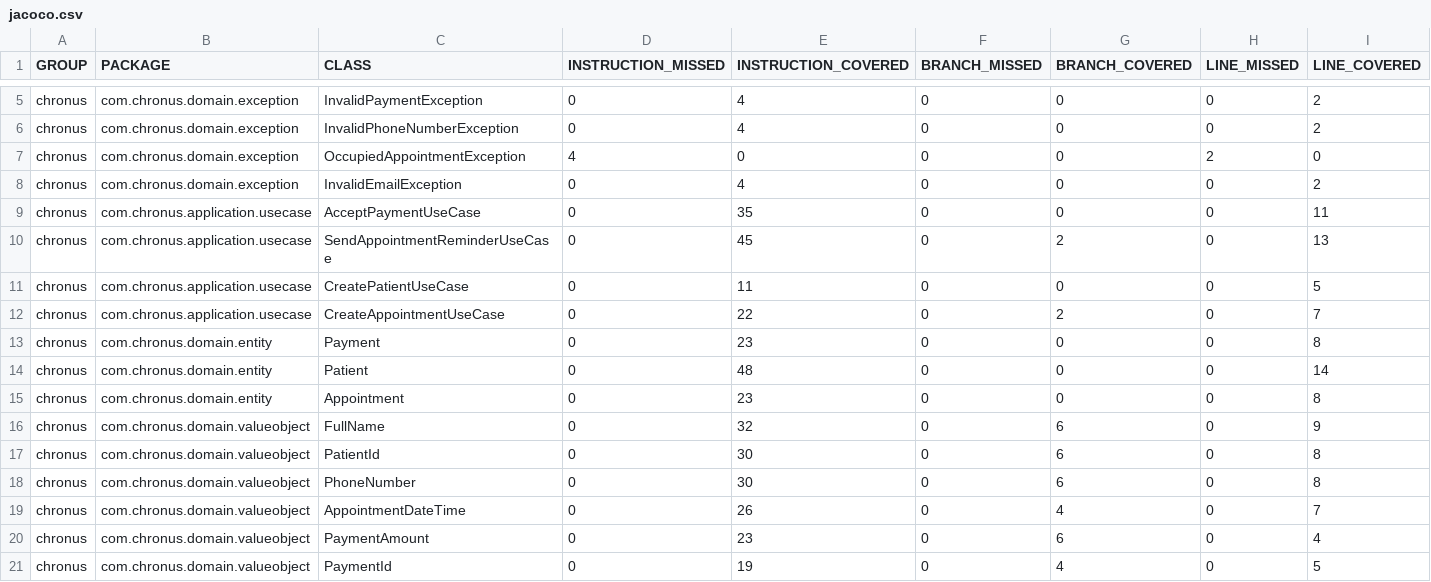
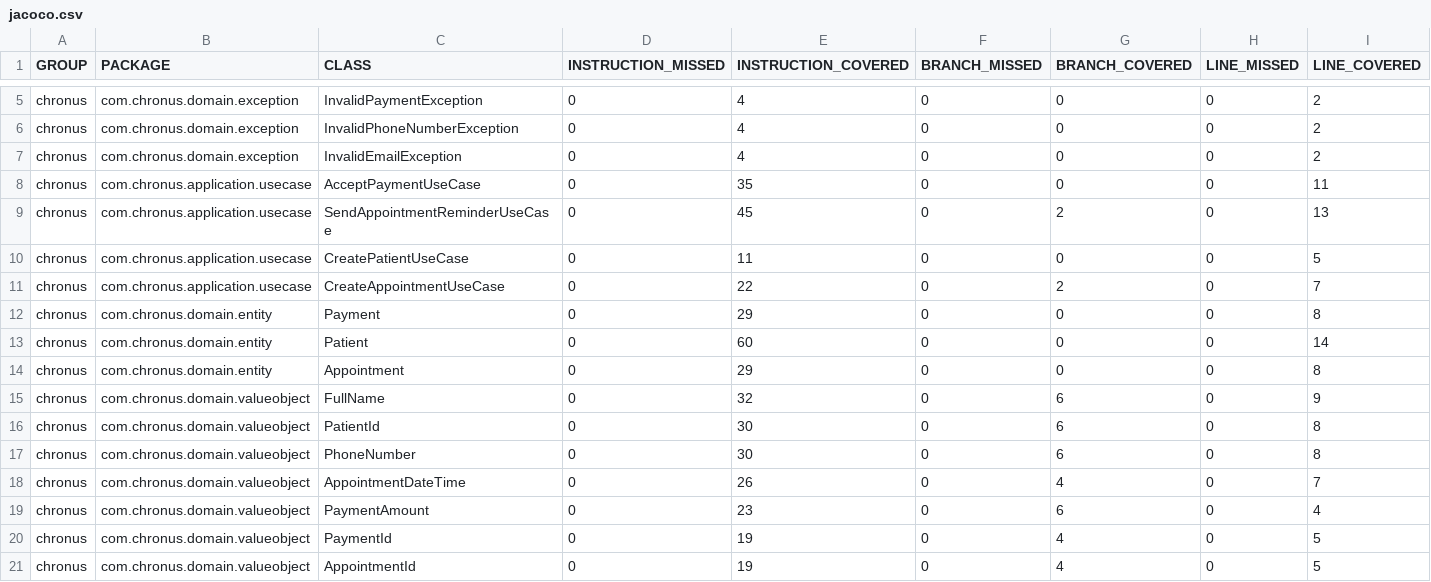
Before and after one commit to Prgm-code/Hito1-Java-DL, a CSV file: target/site/jacoco/jacoco.csv, drawn as a sheet; only a part is shown, gaps mark what is left out; the shorter side is filled out with more unchanged rows; removed rows and columns are numbered as before the commit, all else as after; rows hold the shown columns only; the diff names each change by its address in the sheet, - before the commit and + after, or states it on an @@ line.

Commit message:
Remove unused images and refactor domain entities to improve validation
- Deleted unused image files: `image.png` and `jacoco-console.png`.
- Updated `README.md` to clarify validation rules for appointments and patient data, emphasizing the use of value objects.
- Refactored `Appointment`, `Patient`, and `Payment` entities to utilize `LocalDateTime` directly, enhancing type safety and encapsulation.
- Removed the `OccupiedAppointmentException` as it was no longer needed.
- Updated unit tests to reflect changes in constructors and validation logic, ensuring comprehensive coverage.
- Regenerated JaCoCo reports to include the latest changes and maintain accurate coverage metrics.

```diff
--- a/target/site/jacoco/jacoco.csv
+++ b/target/site/jacoco/jacoco.csv
-row 7: chronus | com.chronus.domain.exception | OccupiedAppointmentException | 4 | 0 | 0 | 0 | 2 | 0
-E12 (INSTRUCTION_COVERED): 23
+E12 (INSTRUCTION_COVERED): 29
-E13 (INSTRUCTION_COVERED): 48
+E13 (INSTRUCTION_COVERED): 60
-E14 (INSTRUCTION_COVERED): 23
+E14 (INSTRUCTION_COVERED): 29
```
Also changed, not shown: 35 other files.
